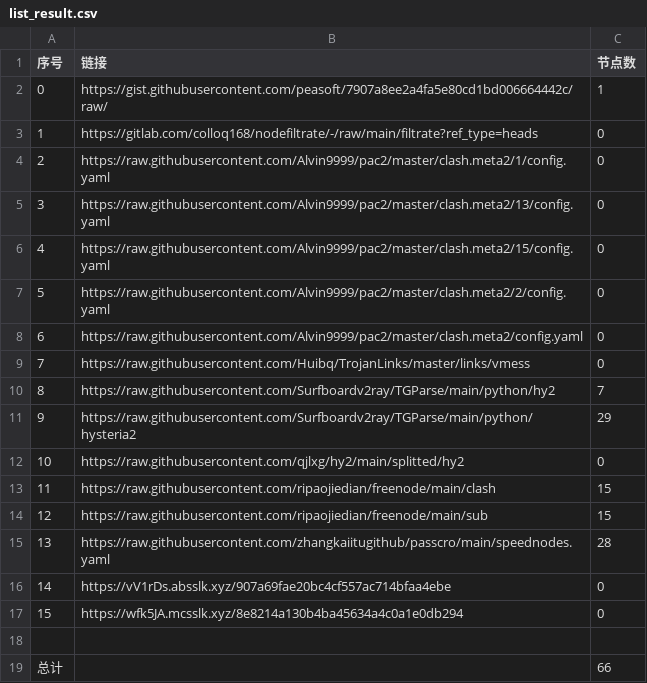
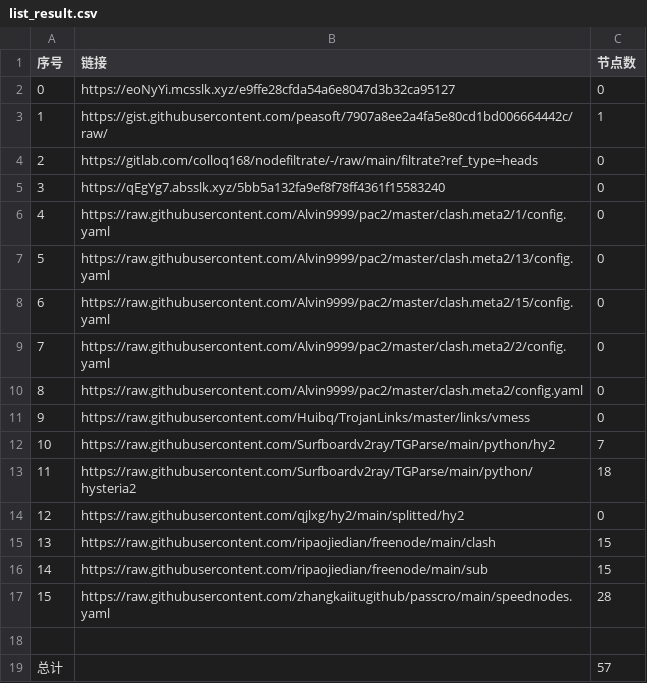
Before and after one commit to Sasori44/NoMoreWalls, a CSV file: list_result.csv, drawn as a sheet; removed rows and columns are numbered as before the commit, all else as after; the diff names each change by its address in the sheet, - before the commit and + after, or states it on an @@ line.

```diff
--- a/list_result.csv
+++ b/list_result.csv
+row 2: 0 | https://eoNyYi.mcsslk.xyz/e9ffe28cfda54a6e8047d3b32ca95127 | 0
@@ column A (序号) renumbered between rows 3 and 17 @@
+row 5: 3 | https://qEgYg7.absslk.xyz/5bb5a132fa9ef8f78ff4361f15583240 | 0
-C13 (节点数): 29
+C13 (节点数): 18
-row 16: 14 | https://vV1rDs.absslk.xyz/907a69fae20bc4cf557ac714bfaa4ebe | 0
-row 17: 15 | https://wfk5JA.mcsslk.xyz/8e8214a130b4ba45634a4c0a1e0db294 | 0
-C19 (节点数): 66
+C19 (节点数): 57
```
Also changed, not shown: 21 other files.
